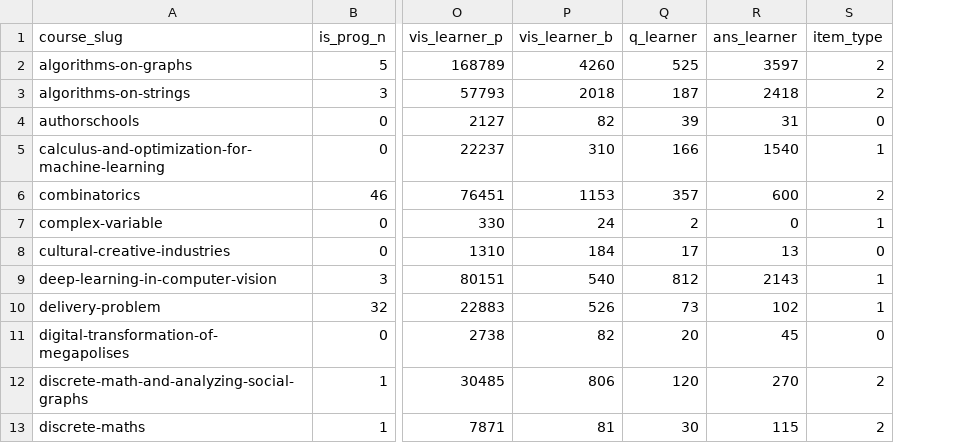
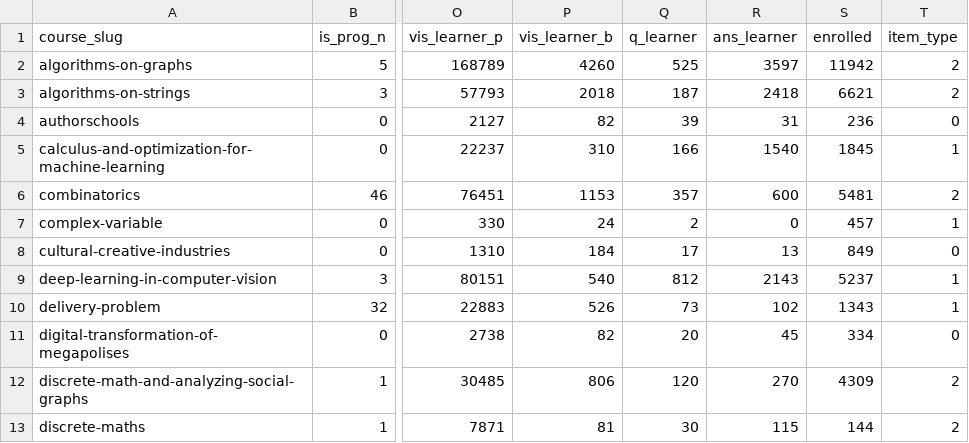
Before and after one commit to vladdez/HSE_MOOC_forums_analytics, a CSV file: data/courses.csv, drawn as a sheet; only a part is shown, gaps mark what is left out; the diff names each change by its address in the sheet, - before the commit and + after, or states it on an @@ line.

Commit message:
Add files via upload

```diff
--- a/data/courses.csv
+++ b/data/courses.csv
+column S (enrolled), rows 2-13: 11942 | 6621 | 236 | 1845 | 5481 | 457 | 849 | 5237 | 1343 | 334 | 4309 | 144
```
